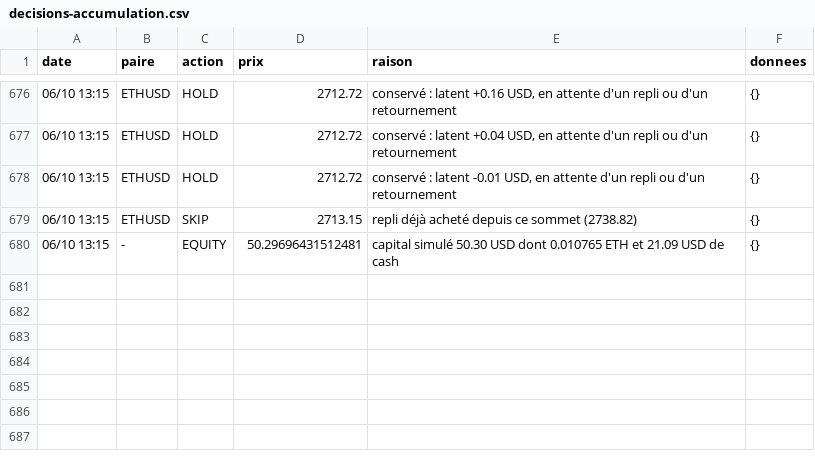
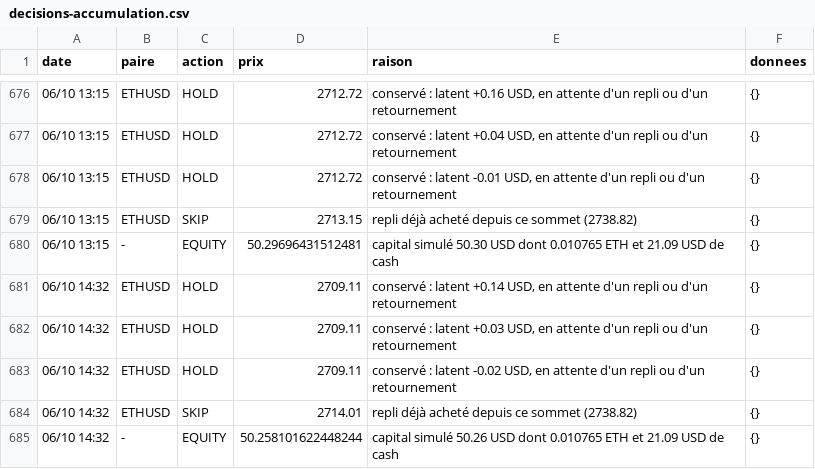
Before and after one commit to nftmooods/Public_App, a CSV file: KrakenPaperBot/data/decisions-accumulation.csv, drawn as a sheet; only a part is shown, gaps mark what is left out.

```diff
--- a/KrakenPaperBot/data/decisions-accumulation.csv
+++ b/KrakenPaperBot/data/decisions-accumulation.csv
@@ -680 +680,6 @@ date,paire,action,prix,raison,donnees
 06/10 13:15,-,EQUITY,50.29696431512481,capital simulé 50.30 USD dont 0.010765 ETH et 21.09 USD de cash,{}
+06/10 14:32,ETHUSD,HOLD,2709.11,"conservé : latent +0.14 USD, en attente d'un repli ou d'un retournement",{}
+06/10 14:32,ETHUSD,HOLD,2709.11,"conservé : latent +0.03 USD, en attente d'un repli ou d'un retournement",{}
+06/10 14:32,ETHUSD,HOLD,2709.11,"conservé : latent -0.02 USD, en attente d'un repli ou d'un retournement",{}
+06/10 14:32,ETHUSD,SKIP,2714.01,repli déjà acheté depuis ce sommet (2738.82),{}
+06/10 14:32,-,EQUITY,50.258101622448244,capital simulé 50.26 USD dont 0.010765 ETH et 21.09 USD de cash,{}
```
Also changed, not shown: KrakenPaperBot/data/decisions-agressif.csv, KrakenPaperBot/data/decisions-memecoin.csv, 6 other files.
